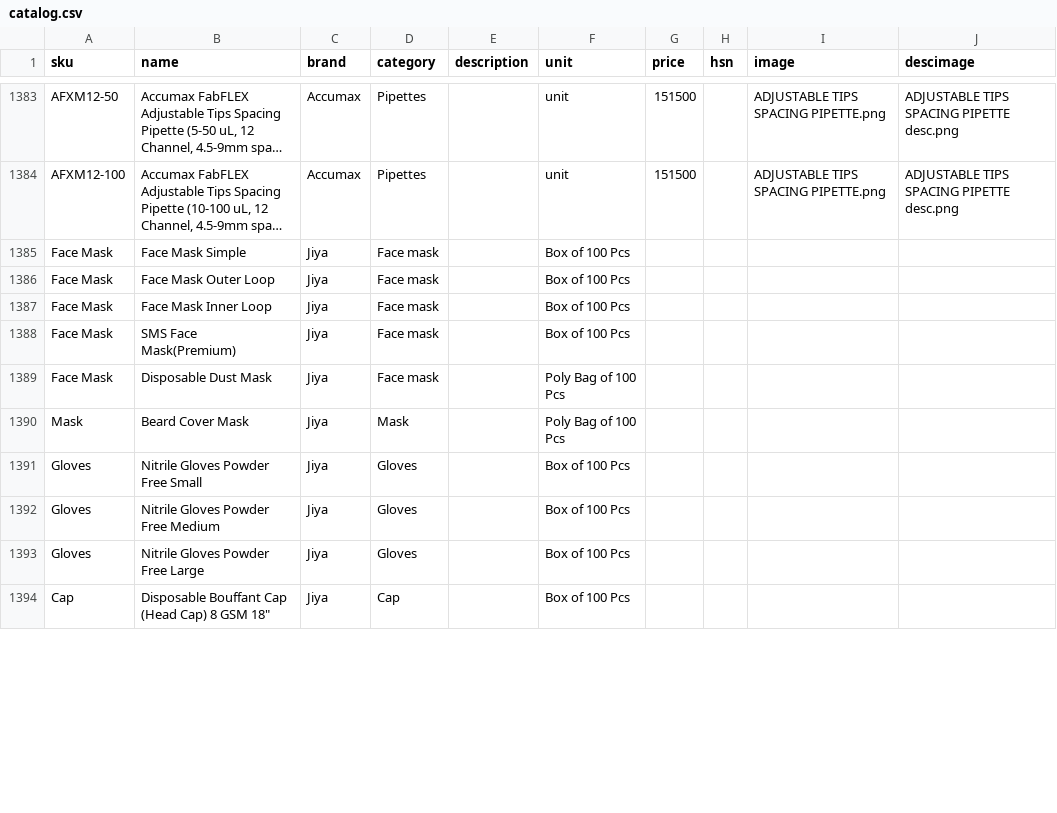
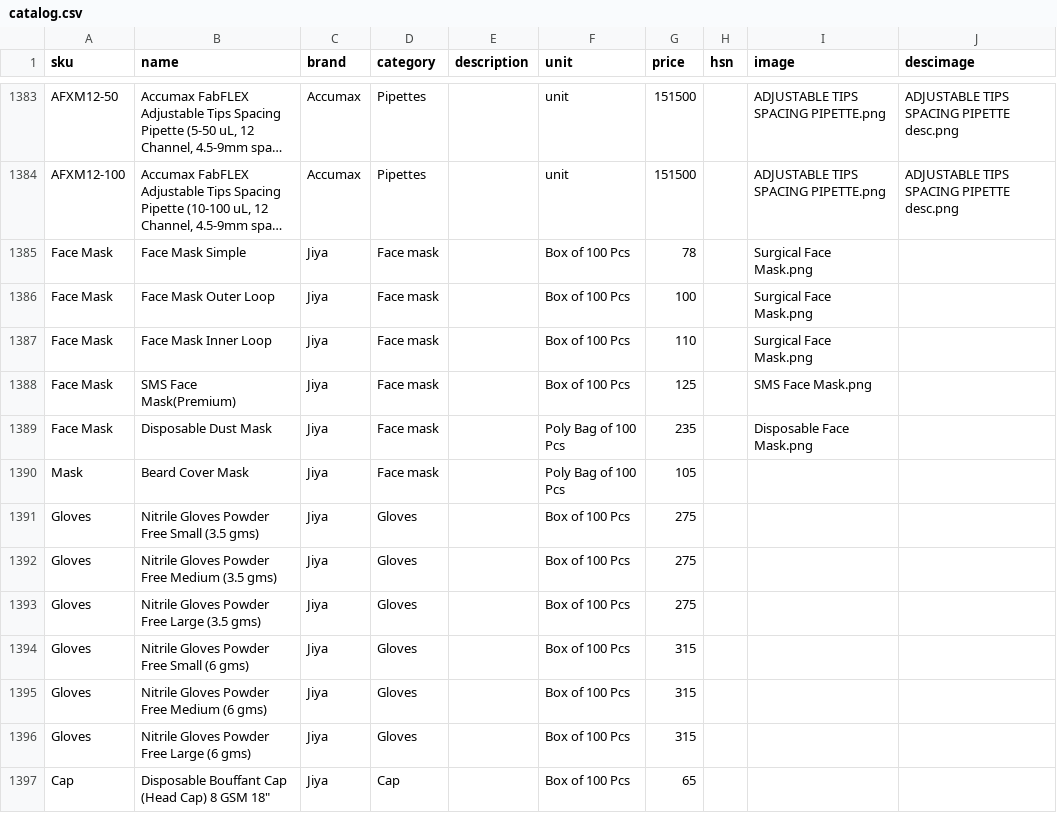
Before and after one commit to Hkshah12/Shubh-Quotation-App, a CSV file: data/catalog.csv, drawn as a sheet; only a part is shown, gaps mark what is left out; long unchanged cells end in …; addresses are those after the commit; the diff covers the shown part only; the diff names each change by its address in the sheet, - before the commit and + after, or states it on an @@ line.

```diff
--- a/data/catalog.csv
+++ b/data/catalog.csv
-G1385 (price): (empty)
+G1385 (price): 78
-I1385:I1387 (image): (empty)
+I1385:I1387 (image): Surgical Face Mask.png
-G1386 (price): (empty)
+G1386 (price): 100
-G1387 (price): (empty)
+G1387 (price): 110
-G1388 (price): (empty)
+G1388 (price): 125
-I1388 (image): (empty)
+I1388 (image): SMS Face Mask.png
-G1389 (price): (empty)
+G1389 (price): 235
-I1389 (image): (empty)
+I1389 (image): Disposable Face Mask.png
-D1390 (category): Mask
+D1390 (category): Face mask
-G1390 (price): (empty)
+G1390 (price): 105
+row 1391: Gloves | Nitrile Gloves Powder Free Small (3.5 gms) | Jiya | Gloves |  | Box of 100 Pcs | 275
+row 1392: Gloves | Nitrile Gloves Powder Free Medium (3.5 gms) | Jiya | Gloves |  | Box of 100 Pcs | 275
+row 1393: Gloves | Nitrile Gloves Powder Free Large (3.5 gms) | Jiya | Gloves |  | Box of 100 Pcs | 275
-B1394 (name): Nitrile Gloves Powder Free Small
+B1394 (name): Nitrile Gloves Powder Free Small (6 gms)
-G1394:G1396 (price): (empty)
+G1394:G1396 (price): 315
-B1395 (name): Nitrile Gloves Powder Free Medium
+B1395 (name): Nitrile Gloves Powder Free Medium (6 gms)
-B1396 (name): Nitrile Gloves Powder Free Large
+B1396 (name): Nitrile Gloves Powder Free Large (6 gms)
-G1397 (price): (empty)
+G1397 (price): 65
```
Also changed, not shown: 16 edited cells elsewhere in this file, 3 other files.
